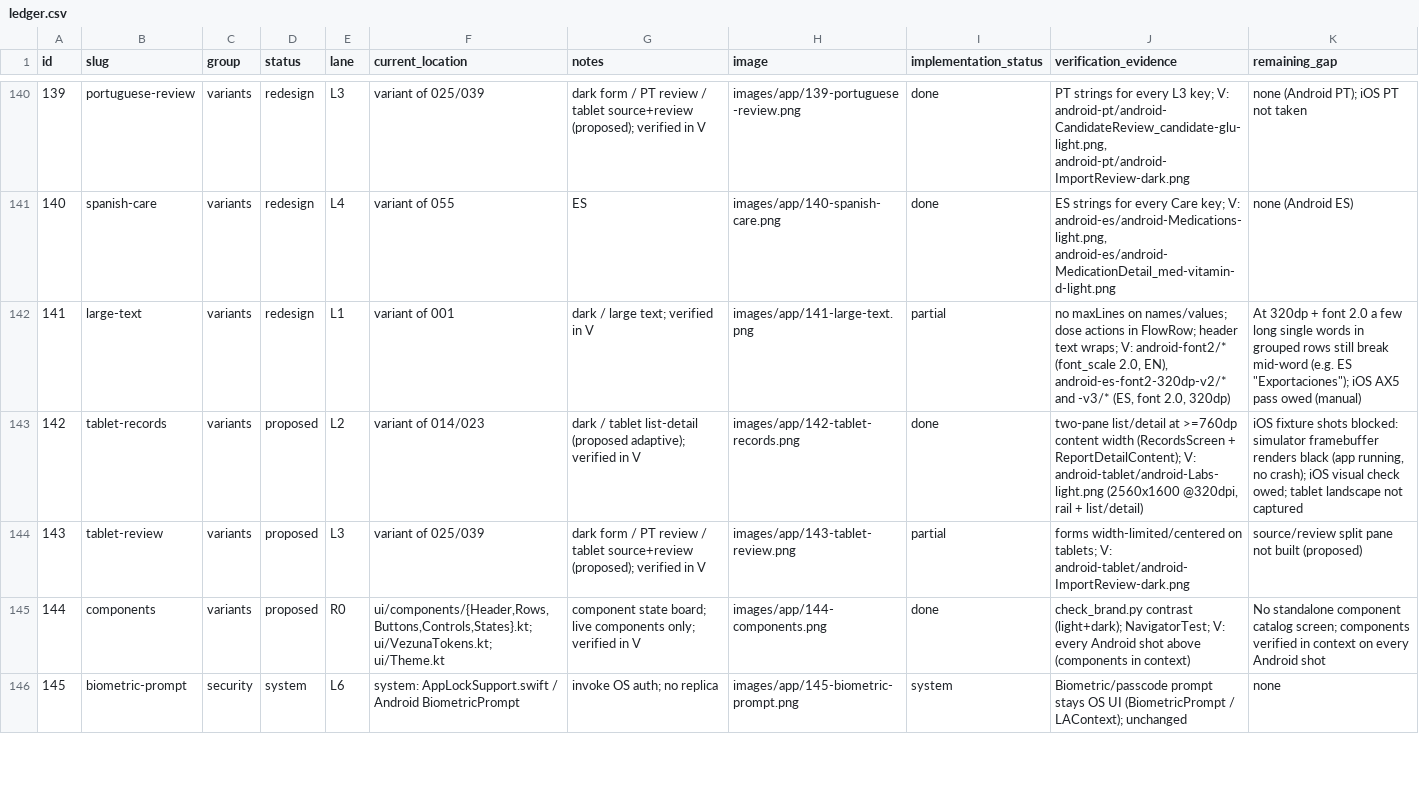
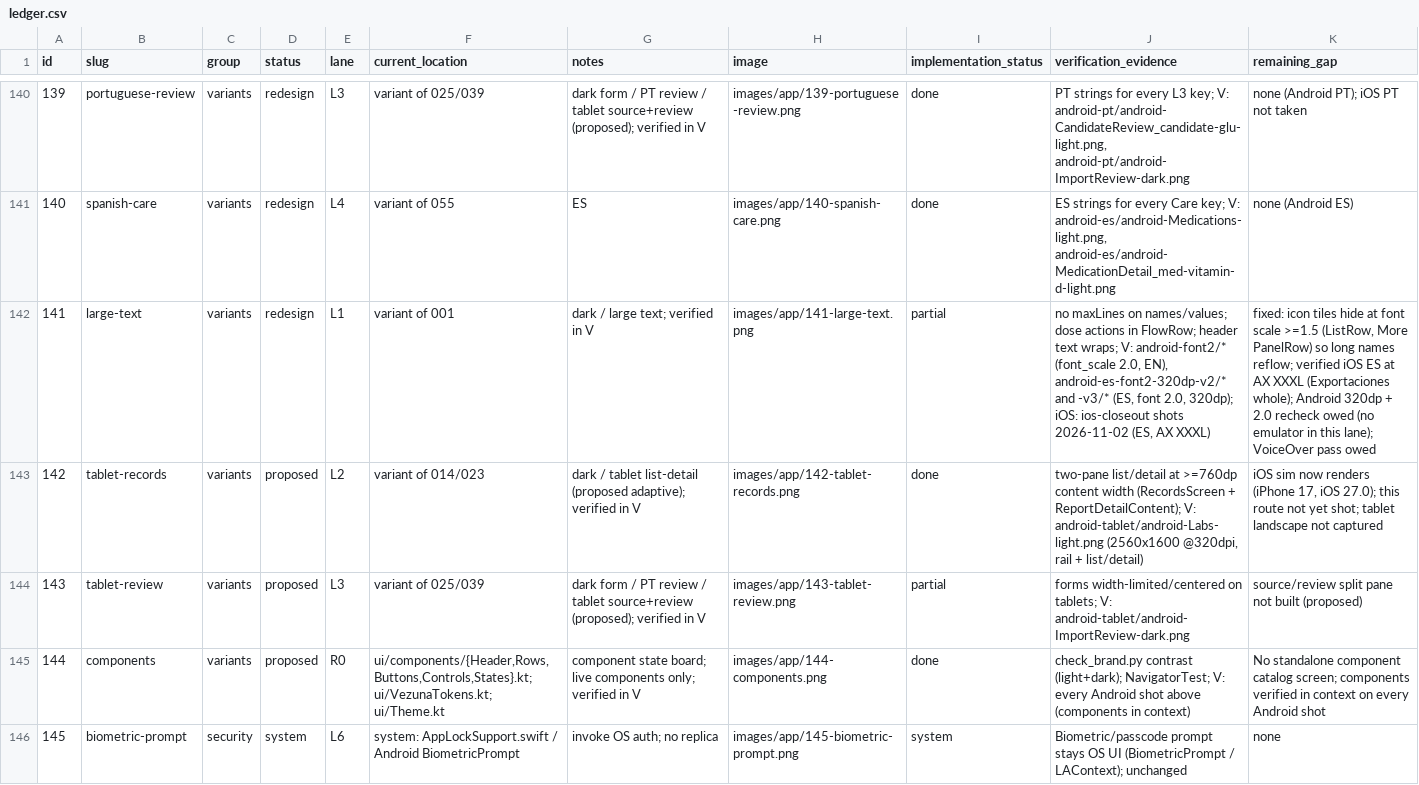
Before and after one commit to bloodf/vezuna, a CSV file: docs/redesign/ledger.csv, drawn as a sheet; only a part is shown, gaps mark what is left out; the diff covers the shown part only.

Commit message:
fix(ui): drop icon tiles at large text so long names reflow; record iOS visual evidence in the ledger
Refs #121

```diff
--- a/docs/redesign/ledger.csv
+++ b/docs/redesign/ledger.csv
@@ -141,4 +141,4 @@ id,slug,group,status,lane,current_location,notes,image,implementation_status,ver
 140,spanish-care,variants,redesign,L4,variant of 055,ES,images/app/140-spanish-care.png,done,"ES strings for every Care key; V: android-es/android-Medications-light.png, android-es/android-MedicationDetail_med-vitamin-d-light.png",none (Android ES)
-141,large-text,variants,redesign,L1,variant of 001,dark / large text; verified in V,images/app/141-large-text.png,partial,"no maxLines on names/values; dose actions in FlowRow; header text wraps; V: android-font2/* (font_scale 2.0, EN), android-es-font2-320dp-v2/* and -v3/* (ES, font 2.0, 320dp)","At 320dp + font 2.0 a few long single words in grouped rows still break mid-word (e.g. ES ""Exportaciones""); iOS AX5 pass owed (manual)"
-142,tablet-records,variants,proposed,L2,variant of 014/023,dark / tablet list-detail (proposed adaptive); verified in V,images/app/142-tablet-records.png,done,"two-pane list/detail at >=760dp content width (RecordsScreen + ReportDetailContent); V: android-tablet/android-Labs-light.png (2560x1600 @320dpi, rail + list/detail)","iOS fixture shots blocked: simulator framebuffer renders black (app running, no crash); iOS visual check owed; tablet landscape not captured"
+141,large-text,variants,redesign,L1,variant of 001,dark / large text; verified in V,images/app/141-large-text.png,partial,"no maxLines on names/values; dose actions in FlowRow; header text wraps; V: android-font2/* (font_scale 2.0, EN), android-es-font2-320dp-v2/* and -v3/* (ES, font 2.0, 320dp); iOS: ios-closeout shots 2026-11-02 (ES, AX XXXL)","fixed: icon tiles hide at font scale >=1.5 (ListRow, More PanelRow) so long names reflow; verified iOS ES at AX XXXL (Exportaciones whole); Android 320dp + 2.0 recheck owed (no emulator in this lane); VoiceOver pass owed"
+142,tablet-records,variants,proposed,L2,variant of 014/023,dark / tablet list-detail (proposed adaptive); verified in V,images/app/142-tablet-records.png,done,"two-pane list/detail at >=760dp content width (RecordsScreen + ReportDetailContent); V: android-tablet/android-Labs-light.png (2560x1600 @320dpi, rail + list/detail)","iOS sim now renders (iPhone 17, iOS 27.0); this route not yet shot; tablet landscape not captured"
 143,tablet-review,variants,proposed,L3,variant of 025/039,dark form / PT review / tablet source+review (proposed); verified in V,images/app/143-tablet-review.png,partial,forms width-limited/centered on tablets; V: android-tablet/android-ImportReview-dark.png,source/review split pane not built (proposed)
```
Also changed, not shown: 37 edited cells elsewhere in this file, 3 other files.
